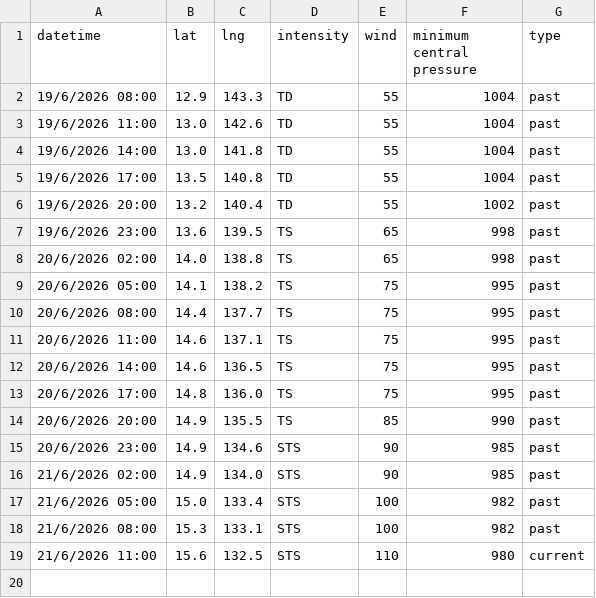
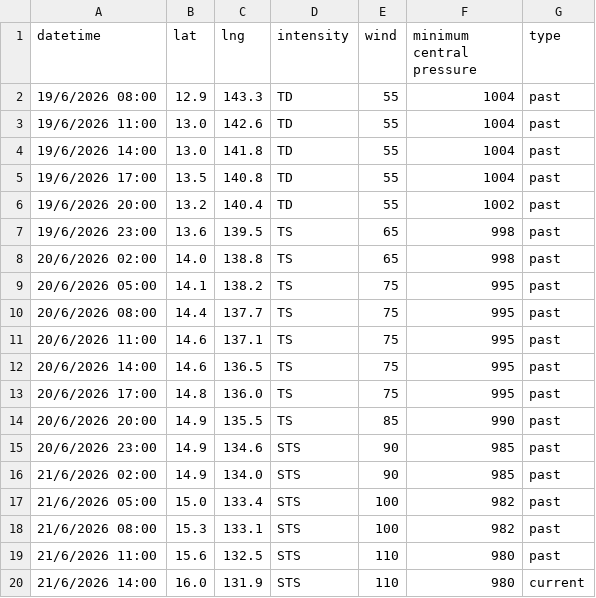
Before and after one commit to zax41006-bot/MMC-TC-GIS, a CSV file: past_track_A.csv, drawn as a sheet.

Commit message:
更新 past_track_A.csv

```diff
--- a/past_track_A.csv
+++ b/past_track_A.csv
@@ -18,2 +18,3 @@ datetime,lat,lng,intensity,wind,minimum central pressure,type
 21/6/2026 08:00,15.3,133.1,STS,100,982,past
-21/6/2026 11:00,15.6,132.5,STS,110,980,current
+21/6/2026 11:00,15.6,132.5,STS,110,980,past
+21/6/2026 14:00,16.0,131.9,STS,110,980,current
```
